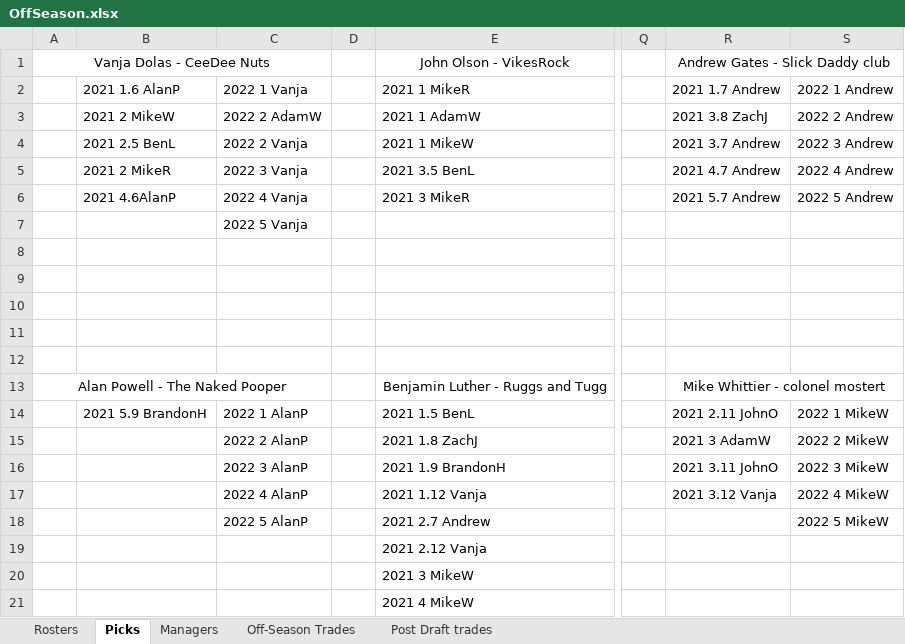
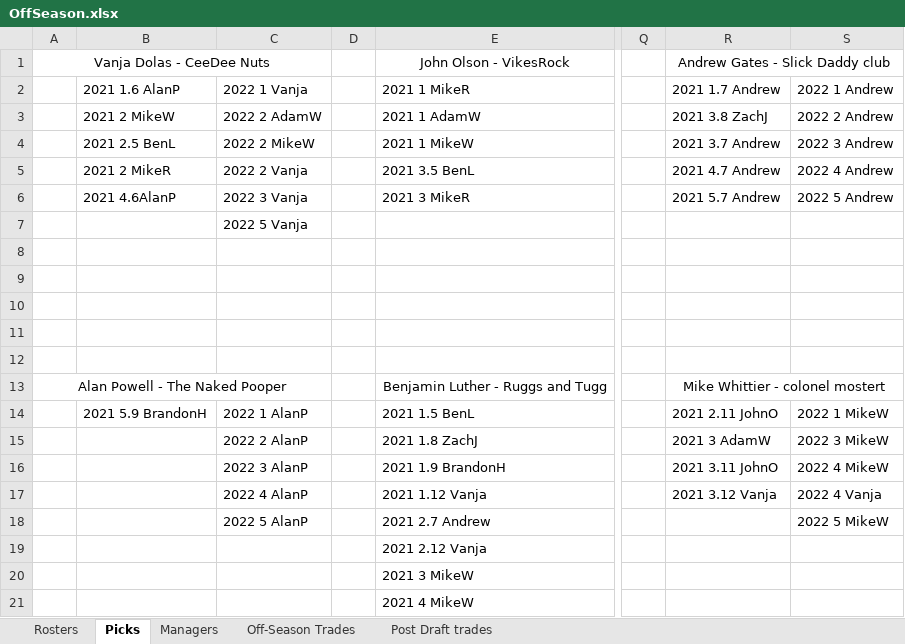
Before and after one commit to johnolson8734/Dynasty, an Excel workbook: OffSeason.xlsx, sheet Picks, drawn as a sheet; only a part is shown, gaps mark what is left out; values as stored, in another font and other column widths than the file's, no borders; the diff names each change by its address in the sheet, - before the commit and + after, or states it on an @@ line.

```diff
--- a/OffSeason.xlsx (sheet Picks)
+++ b/OffSeason.xlsx (sheet Picks)
-C4: 2022 2 Vanja
+C4: 2022 2 MikeW
-C5: 2022 3 Vanja
+C5: 2022 2 Vanja
-C6: 2022 4 Vanja
+C6: 2022 3 Vanja
-S15: 2022 2 MikeW
+S15: 2022 3 MikeW
-S16: 2022 3 MikeW
+S16: 2022 4 MikeW
-S17: 2022 4 MikeW
+S17: 2022 4 Vanja
```
Also changed, not shown: sheet Rosters, sheet Off-Season Trades, sheet Post Draft trades.
